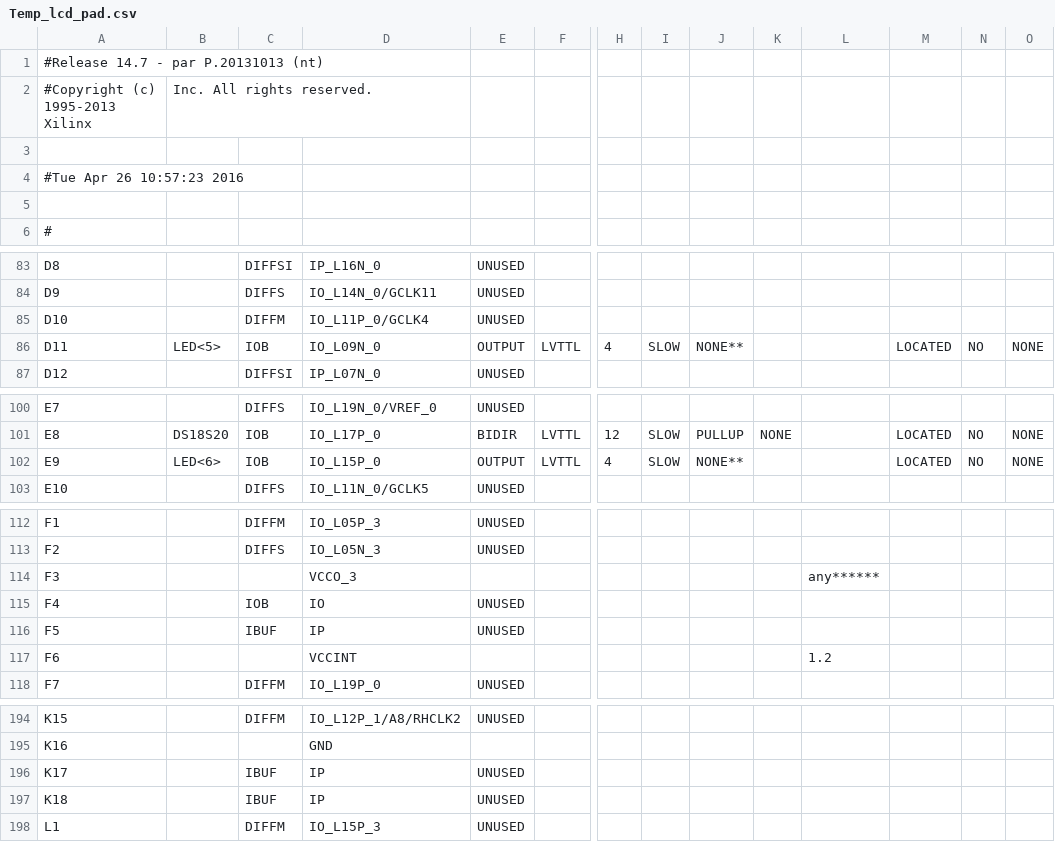
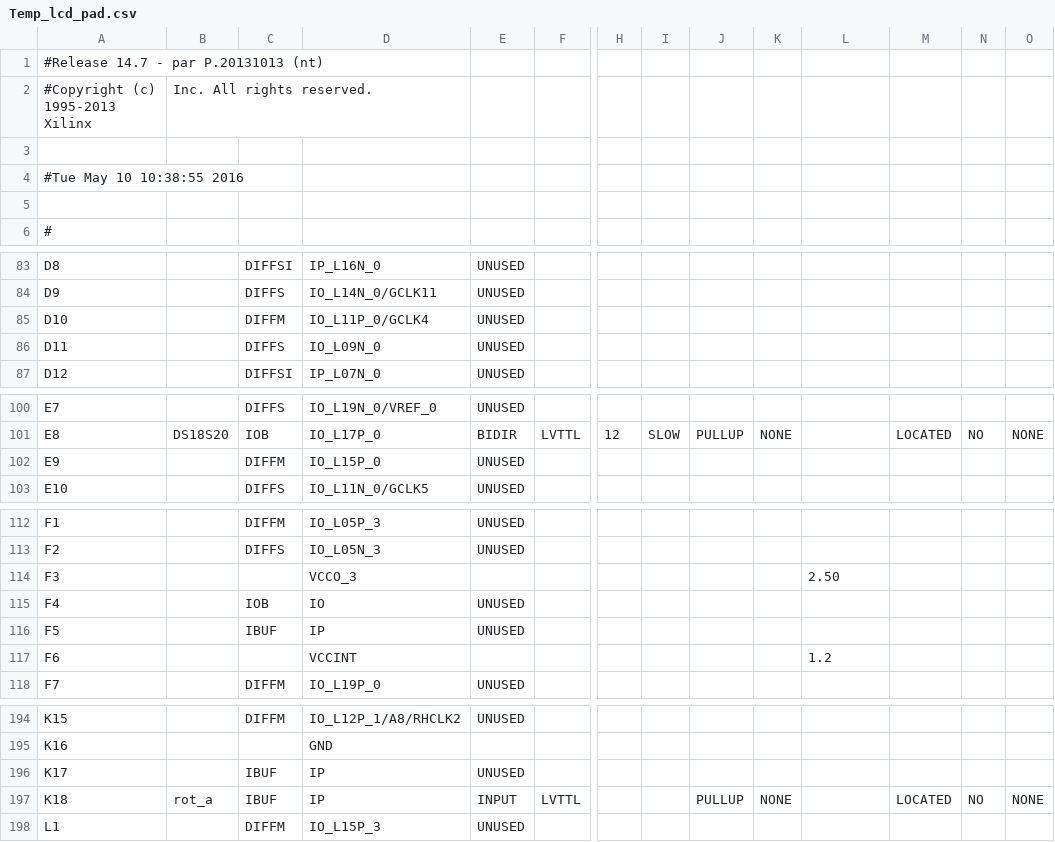
Before and after one commit to krzysztoftc/Termometr, a CSV file: second/Temp_lcd_pad.csv, drawn as a sheet; only a part is shown, gaps mark what is left out; the diff covers the shown part only; the diff names each change by its address in the sheet, - before the commit and + after, or states it on an @@ line.

```diff
--- a/second/Temp_lcd_pad.csv
+++ b/second/Temp_lcd_pad.csv
-A4: #Tue Apr 26 10:57:23 2016
+A4: #Tue May 10 10:38:55 2016
-B86: LED<5>
+B86: (empty)
-C86: IOB
+C86: DIFFS
-E86: OUTPUT
+E86: UNUSED
-F86: LVTTL
+F86: (empty)
-H86: 4
+H86: (empty)
-I86: SLOW
+I86: (empty)
-J86: NONE**
+J86: (empty)
-M86: LOCATED
+M86: (empty)
-N86: NO
+N86: (empty)
-O86: NONE
+O86: (empty)
-B102: LED<6>
+B102: (empty)
-C102: IOB
+C102: DIFFM
-E102: OUTPUT
+E102: UNUSED
-F102: LVTTL
+F102: (empty)
-H102: 4
+H102: (empty)
-I102: SLOW
+I102: (empty)
-J102: NONE**
+J102: (empty)
-M102: LOCATED
+M102: (empty)
-N102: NO
+N102: (empty)
-O102: NONE
+O102: (empty)
-L114: any******
+L114: 2.50
-B197: (empty)
+B197: rot_a
-E197: UNUSED
+E197: INPUT
-F197: (empty)
+F197: LVTTL
-J197: (empty)
+J197: PULLUP
-K197: (empty)
+K197: NONE
-M197: (empty)
+M197: LOCATED
-N197: (empty)
+N197: NO
-O197: (empty)
+O197: NONE
```
Also changed, not shown: 43 edited cells elsewhere in this file, 45 other files.
